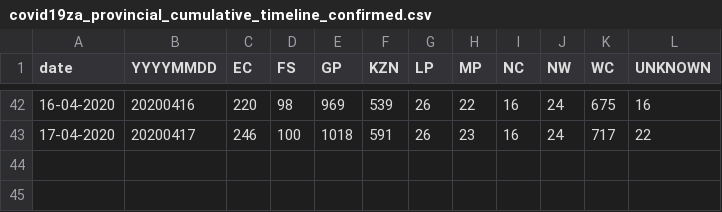
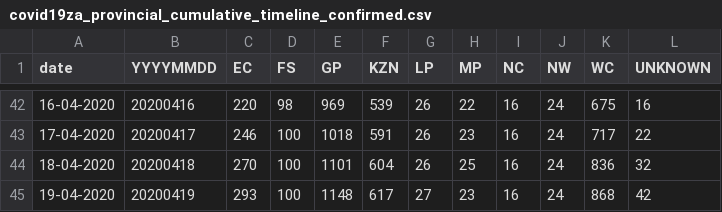
Before and after one commit to JayWelsh/covid19za, a CSV file: data/covid19za_provincial_cumulative_timeline_confirmed.csv, drawn as a sheet; only a part is shown, gaps mark what is left out; the diff names each change by its address in the sheet, - before the commit and + after, or states it on an @@ line.

Commit message:
Update covid19za_provincial_cumulative_timeline_confirmed.csv
https://twitter.com/DrZweliMkhize/status/1251927729227927554?s=20

```diff
--- a/data/covid19za_provincial_cumulative_timeline_confirmed.csv
+++ b/data/covid19za_provincial_cumulative_timeline_confirmed.csv
+row 44: 18-04-2020 | 20200418 | 270 | 100 | 1101 | 604 | 26 | 25 | 16 | 24 | 836 | 32
+row 45: 19-04-2020 | 20200419 | 293 | 100 | 1148 | 617 | 27 | 23 | 16 | 24 | 868 | 42
```
